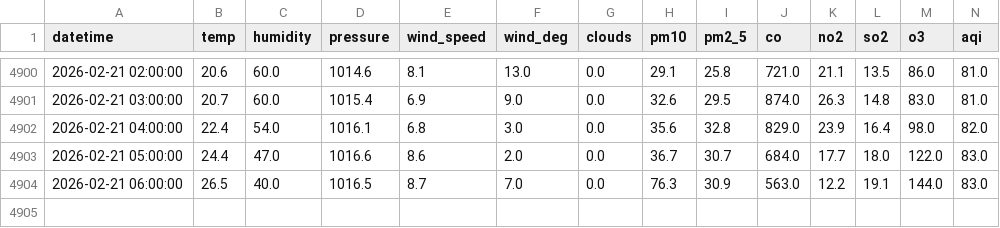
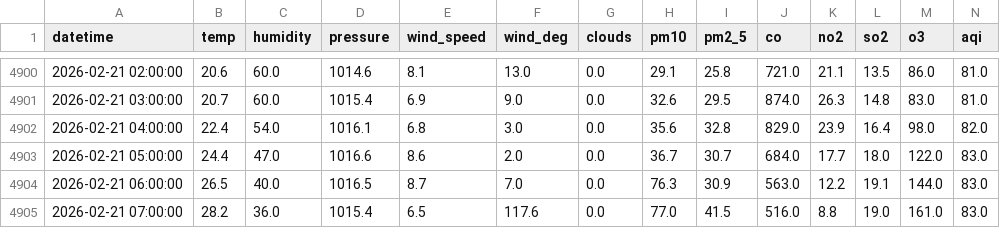
Before and after one commit to muhammadraza30/pearls-aqi-predictor, a CSV file: data/data.csv, drawn as a sheet; only a part is shown, gaps mark what is left out; rows hold the shown columns only; the diff names each change by its address in the sheet, - before the commit and + after, or states it on an @@ line.

```diff
--- a/data/data.csv
+++ b/data/data.csv
+row 4905: 2026-02-21 07:00:00 | 28.2 | 36.0 | 1015.4 | 6.5 | 117.6 | 0.0 | 77.0 | 41.5 | 516.0 | 8.8 | 19.0 | 161.0 | 83.0
```
